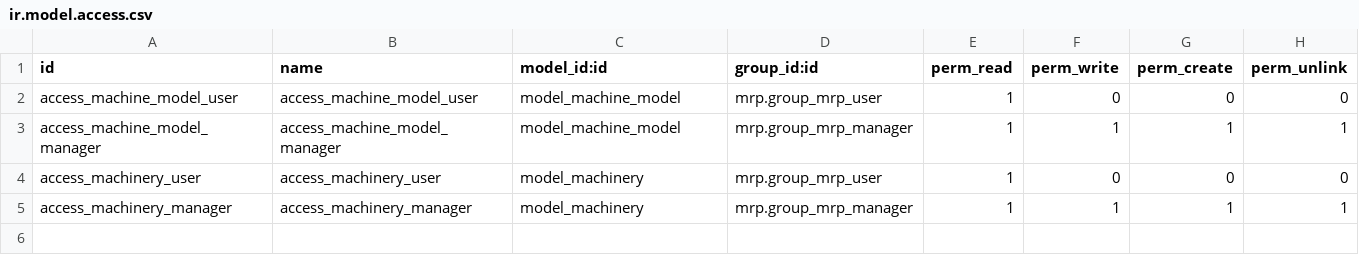
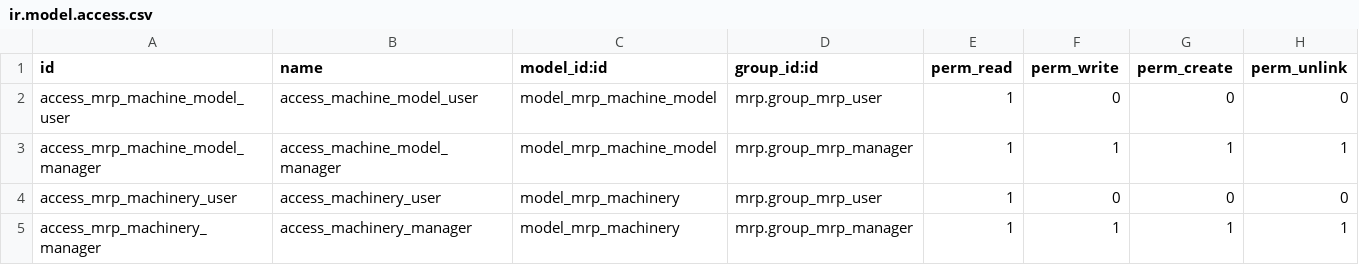
Before and after one commit to odoomrp/odoomrp-wip, a CSV file: mrp_machine_manager/security/ir.model.access.csv, drawn as a sheet.

Commit message:
[FIX] <mrp_machine_manager> Una máquina varios workcenters

```diff
--- a/mrp_machine_manager/security/ir.model.access.csv
+++ b/mrp_machine_manager/security/ir.model.access.csv
@@ -1,5 +1,5 @@
 id,name,model_id:id,group_id:id,perm_read,perm_write,perm_create,perm_unlink
-access_machine_model_user,access_machine_model_user,model_machine_model,mrp.group_mrp_user,1,0,0,0
-access_machine_model_manager,access_machine_model_manager,model_machine_model,mrp.group_mrp_manager,1,1,1,1
-access_machinery_user,access_machinery_user,model_machinery,mrp.group_mrp_user,1,0,0,0
-access_machinery_manager,access_machinery_manager,model_machinery,mrp.group_mrp_manager,1,1,1,1
+access_mrp_machine_model_user,access_machine_model_user,model_mrp_machine_model,mrp.group_mrp_user,1,0,0,0
+access_mrp_machine_model_manager,access_machine_model_manager,model_mrp_machine_model,mrp.group_mrp_manager,1,1,1,1
+access_mrp_machinery_user,access_machinery_user,model_mrp_machinery,mrp.group_mrp_user,1,0,0,0
+access_mrp_machinery_manager,access_machinery_manager,model_mrp_machinery,mrp.group_mrp_manager,1,1,1,1
```
Also changed, not shown: 7 other files.
